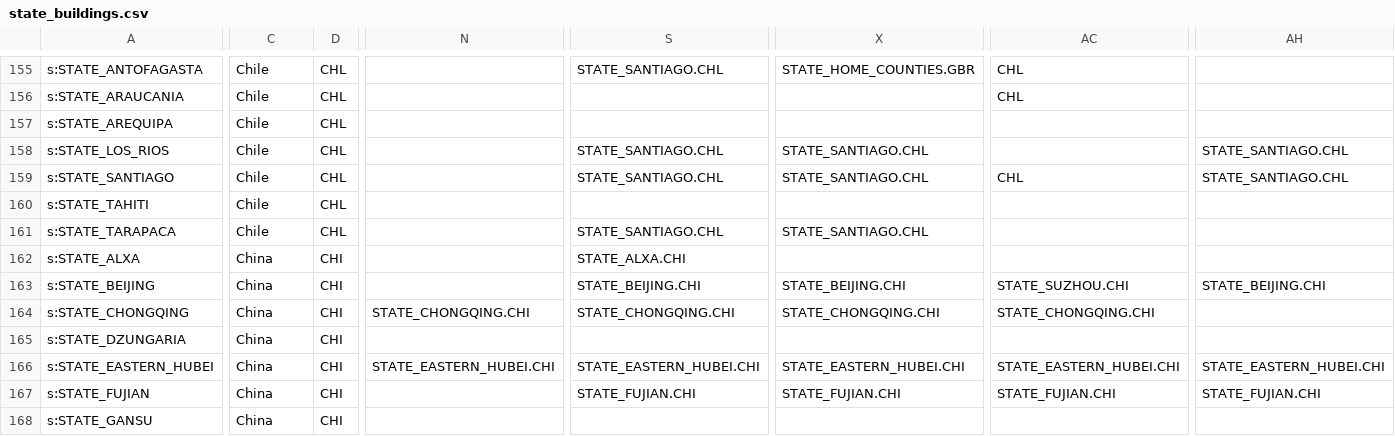
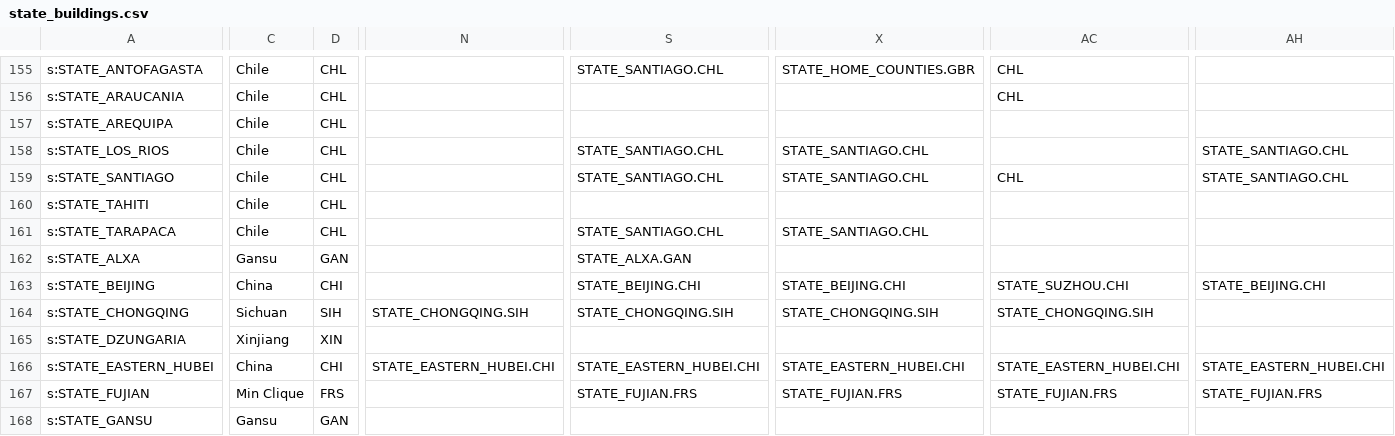
Before and after one commit to AlexJFDev/Vic3-World-War-One-Mod, a CSV file: scripts/mod/data/state_buildings.csv, drawn as a sheet; only a part is shown, gaps mark what is left out; the diff covers the shown part only; the diff names each change by its address in the sheet, - before the commit and + after, or states it on an @@ line.

```diff
--- a/scripts/mod/data/state_buildings.csv
+++ b/scripts/mod/data/state_buildings.csv
-C162: China
+C162: Gansu
-D162: CHI
+D162: GAN
-S162: STATE_ALXA.CHI
+S162: STATE_ALXA.GAN
-C164: China
+C164: Sichuan
-D164: CHI
+D164: SIH
-N164: STATE_CHONGQING.CHI
+N164: STATE_CHONGQING.SIH
-S164: STATE_CHONGQING.CHI
+S164: STATE_CHONGQING.SIH
-X164: STATE_CHONGQING.CHI
+X164: STATE_CHONGQING.SIH
-AC164: STATE_CHONGQING.CHI
+AC164: STATE_CHONGQING.SIH
-C165: China
+C165: Xinjiang
-D165: CHI
+D165: XIN
-C167: China
+C167: Min Clique
-D167: CHI
+D167: FRS
-S167: STATE_FUJIAN.CHI
+S167: STATE_FUJIAN.FRS
-X167: STATE_FUJIAN.CHI
+X167: STATE_FUJIAN.FRS
-AC167: STATE_FUJIAN.CHI
+AC167: STATE_FUJIAN.FRS
-AH167: STATE_FUJIAN.CHI
+AH167: STATE_FUJIAN.FRS
-C168: China
+C168: Gansu
-D168: CHI
+D168: GAN
```
Also changed, not shown: 106 edited cells elsewhere in this file, scripts/mod/data/country_definitions.csv, scripts/mod/data/military_units.csv, 15 other files.
